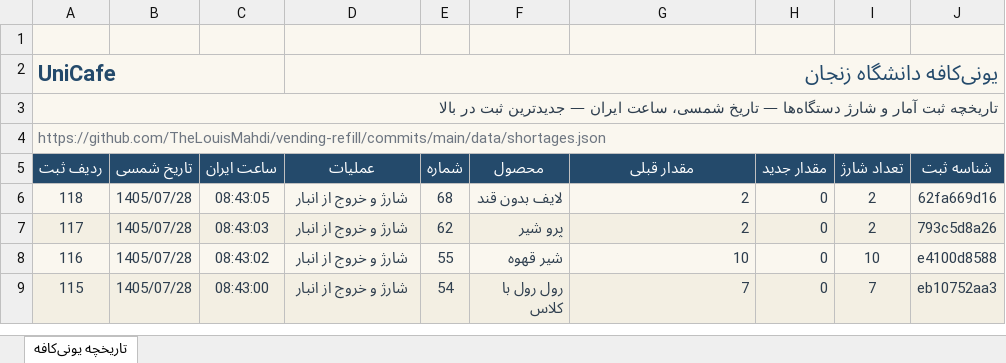
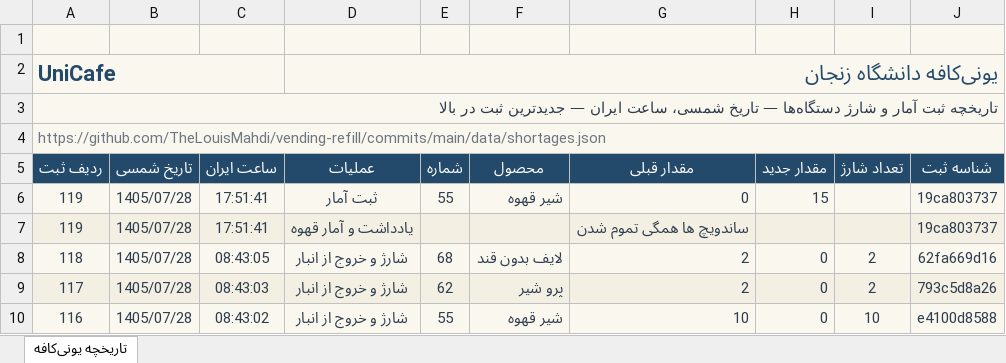
Before and after one commit to TheLouisMahdi/vending-refill, an Excel workbook: data/unicafe-history.xlsx, sheet تاریخچه یونی‌کافه, drawn as a sheet; only a part is shown; the shorter side is filled out with more unchanged rows; values as stored, in another font and other column widths than the file's, no borders; table styles not drawn; the diff names each change by its address in the sheet, - before the commit and + after, or states it on an @@ line.

```diff
--- a/data/unicafe-history.xlsx (sheet تاریخچه یونی‌کافه)
+++ b/data/unicafe-history.xlsx (sheet تاریخچه یونی‌کافه)
+row 6: 119 | 1405/07/28 | 17:51:41 | ثبت آمار | 55 | شیر قهوه | 0 | 15 |  | 19ca803737
+row 7: 119 | 1405/07/28 | 17:51:41 | یادداشت و آمار قهوه |  |  | ساندویچ ها همگی تموم شدن |  |  | 19ca803737
```
Also changed, not shown: 2 other files.
